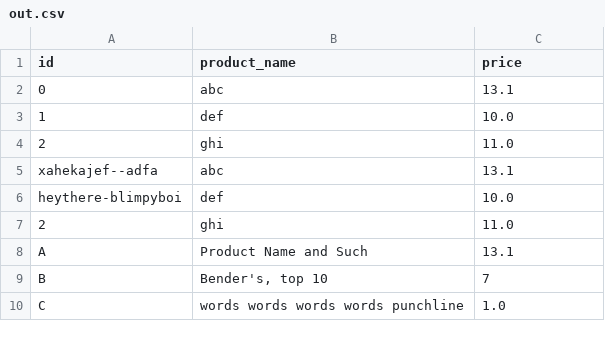
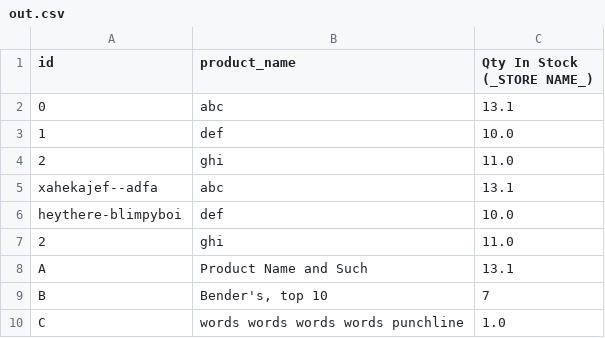
Before and after one commit to championjared/csv_slammer, a CSV file: out/out.csv, drawn as a sheet.

```diff
--- a/out/out.csv
+++ b/out/out.csv
@@ -1,2 +1,2 @@
-id,product_name,price
+id,product_name,Qty In Stock (_STORE NAME_)
 0,abc,13.1
```
Also changed, not shown: 3 other files.
